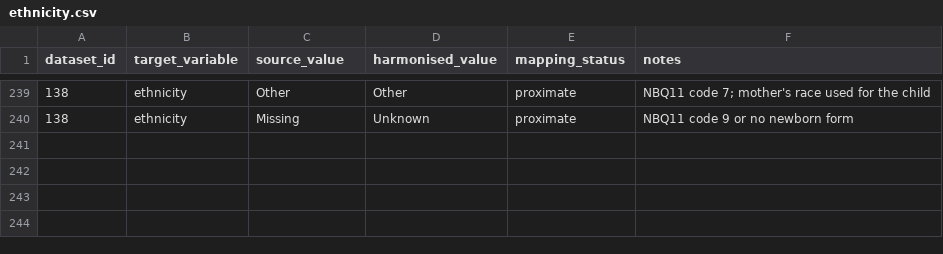
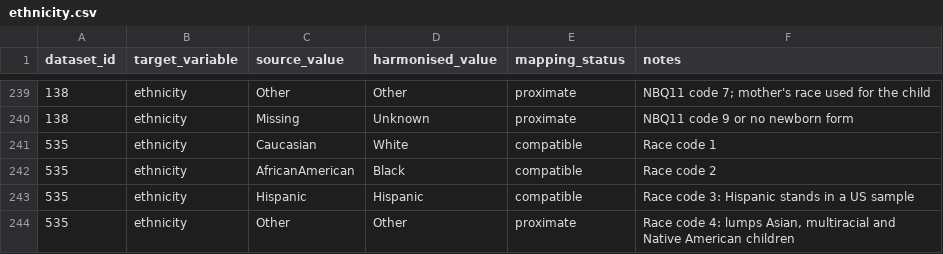
Before and after one commit to Motivation-and-Behaviour/bigger_picture, a CSV file: harmonisation/lookups/ethnicity.csv, drawn as a sheet; only a part is shown, gaps mark what is left out.

```diff
--- a/harmonisation/lookups/ethnicity.csv
+++ b/harmonisation/lookups/ethnicity.csv
@@ -240 +240,5 @@ dataset_id,target_variable,source_value,harmonised_value,mapping_status,notes
 138,ethnicity,Missing,Unknown,proximate,NBQ11 code 9 or no newborn form
+535,ethnicity,Caucasian,White,compatible,Race code 1
+535,ethnicity,AfricanAmerican,Black,compatible,Race code 2
+535,ethnicity,Hispanic,Hispanic,compatible,Race code 3: Hispanic stands in a US sample
+535,ethnicity,Other,Other,proximate,"Race code 4: lumps Asian, multiracial and Native American children"
```
Also changed, not shown: harmonisation/lookups/maternal_education.csv, 2 other files.
